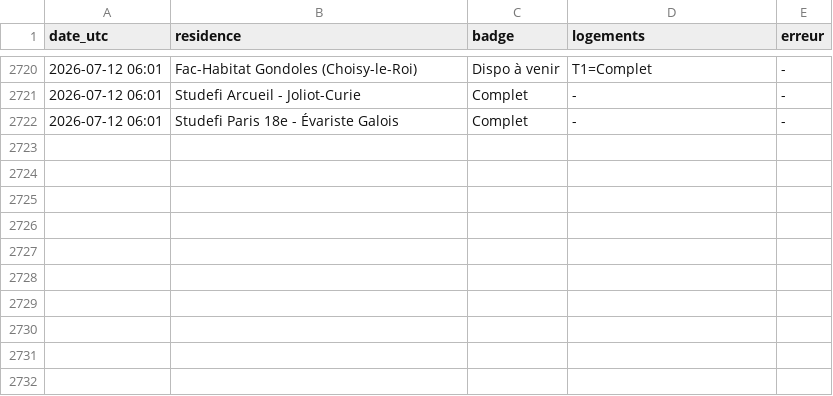
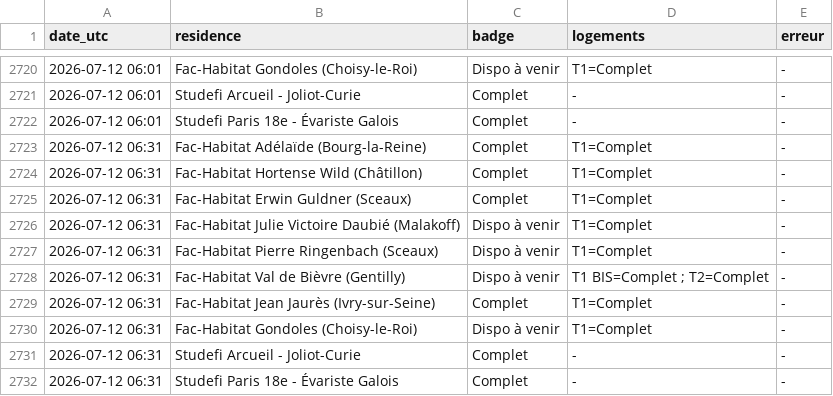
Before and after one commit to RaoufKessouar/SurvLog, a CSV file: journal_checks.csv, drawn as a sheet; only a part is shown, gaps mark what is left out.

```diff
--- a/journal_checks.csv
+++ b/journal_checks.csv
@@ -2722 +2722,11 @@ date_utc,residence,badge,logements,erreur
 2026-07-12 06:01,Studefi Paris 18e - Évariste Galois,Complet,-,-
+2026-07-12 06:31,Fac-Habitat Adélaïde (Bourg-la-Reine),Complet,T1=Complet,-
+2026-07-12 06:31,Fac-Habitat Hortense Wild (Châtillon),Complet,T1=Complet,-
+2026-07-12 06:31,Fac-Habitat Erwin Guldner (Sceaux),Complet,T1=Complet,-
+2026-07-12 06:31,Fac-Habitat Julie Victoire Daubié (Malakoff),Dispo à venir,T1=Complet,-
+2026-07-12 06:31,Fac-Habitat Pierre Ringenbach (Sceaux),Dispo à venir,T1=Complet,-
+2026-07-12 06:31,Fac-Habitat Val de Bièvre (Gentilly),Dispo à venir,T1 BIS=Complet ; T2=Complet,-
+2026-07-12 06:31,Fac-Habitat Jean Jaurès (Ivry-sur-Seine),Complet,T1=Complet,-
+2026-07-12 06:31,Fac-Habitat Gondoles (Choisy-le-Roi),Dispo à venir,T1=Complet,-
+2026-07-12 06:31,Studefi Arcueil - Joliot-Curie,Complet,-,-
+2026-07-12 06:31,Studefi Paris 18e - Évariste Galois,Complet,-,-
```
Also changed, not shown: 1 other file.
